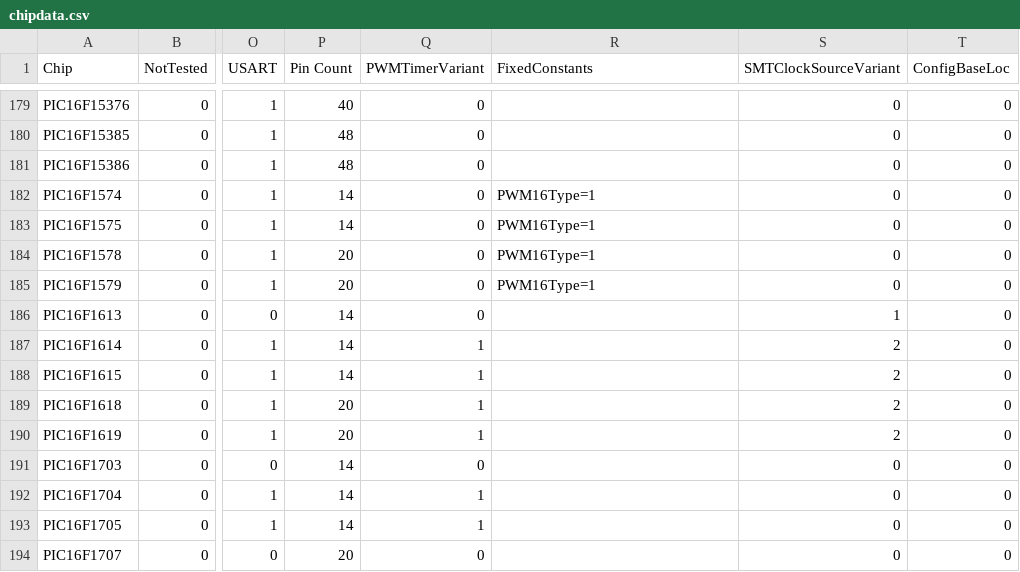
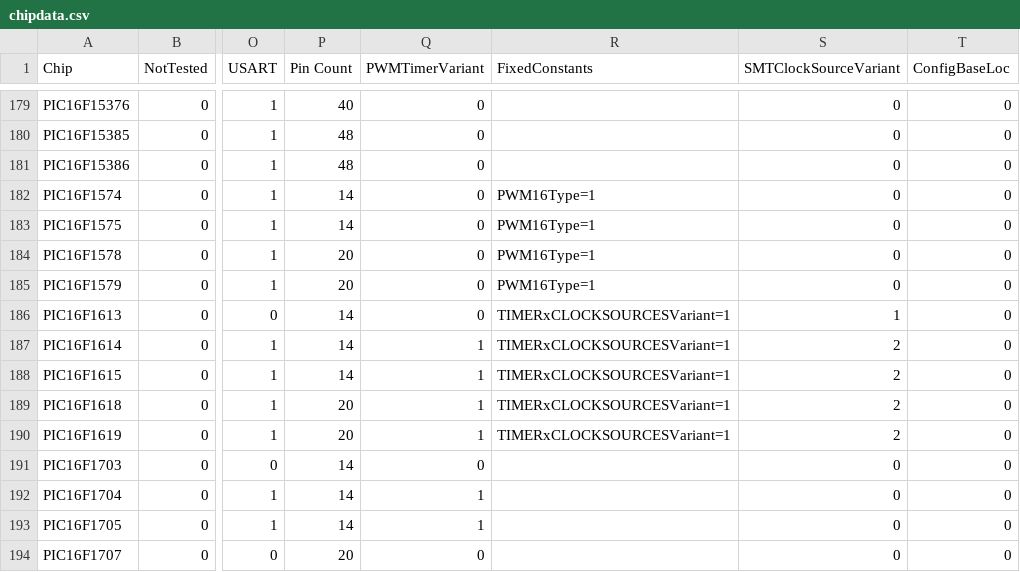
Before and after one commit to GreatCowBASIC/DATFileGenerator, a CSV file: chipdata.csv, drawn as a sheet; only a part is shown, gaps mark what is left out; the diff names each change by its address in the sheet, - before the commit and + after, or states it on an @@ line.

```diff
--- a/chipdata.csv
+++ b/chipdata.csv
-R186:R190 (FixedConstants): (empty)
+R186:R190 (FixedConstants): TIMERxCLOCKSOURCESVariant=1
```
Also changed, not shown: 6 other files.
